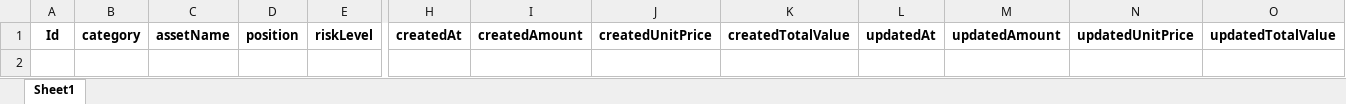
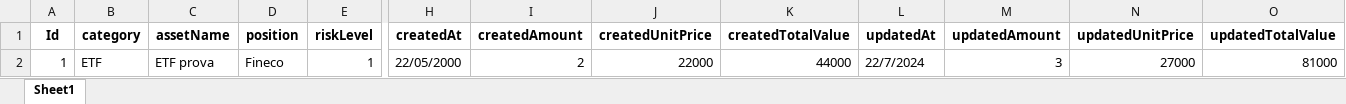
Before and after one commit to Aleandr0/GAB_AssetMind, an Excel workbook: portfolio_data.xlsx, sheet Sheet1, drawn as a sheet; only a part is shown, gaps mark what is left out; values as stored, in another font and other column widths than the file's, no borders; rows hold the shown columns only; the diff names each change by its address in the sheet, - before the commit and + after, or states it on an @@ line.

```diff
--- a/portfolio_data.xlsx (sheet Sheet1)
+++ b/portfolio_data.xlsx (sheet Sheet1)
+row 2: 1 | ETF | ETF prova | Fineco | 1 | 22/05/2000 | 2 | 22000 | 44000 | 22/7/2024 | 3 | 27000 | 81000
```
Also changed, not shown: 3 other files.
